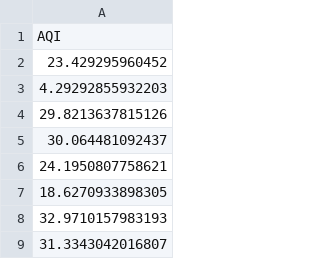
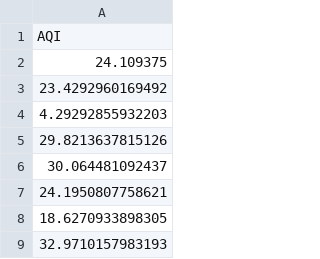
Before and after one commit to GeoDaCenter/OpenAirQ-dashboard, a CSV file: Data/PM25_Weekly/aqi_means.csv, drawn as a sheet; only a part is shown; the shorter side is filled out with more unchanged rows.

```diff
--- a/Data/PM25_Weekly/aqi_means.csv
+++ b/Data/PM25_Weekly/aqi_means.csv
@@ -1,3 +1,4 @@
 "AQI"
-23.429295960452
+24.109375
+23.4292960169492
 4.29292855932203
```
Also changed, not shown: Data/PM25_Weekly/aqi.csv, Data/PM25_Weekly/pm25.csv, 2 other files.
